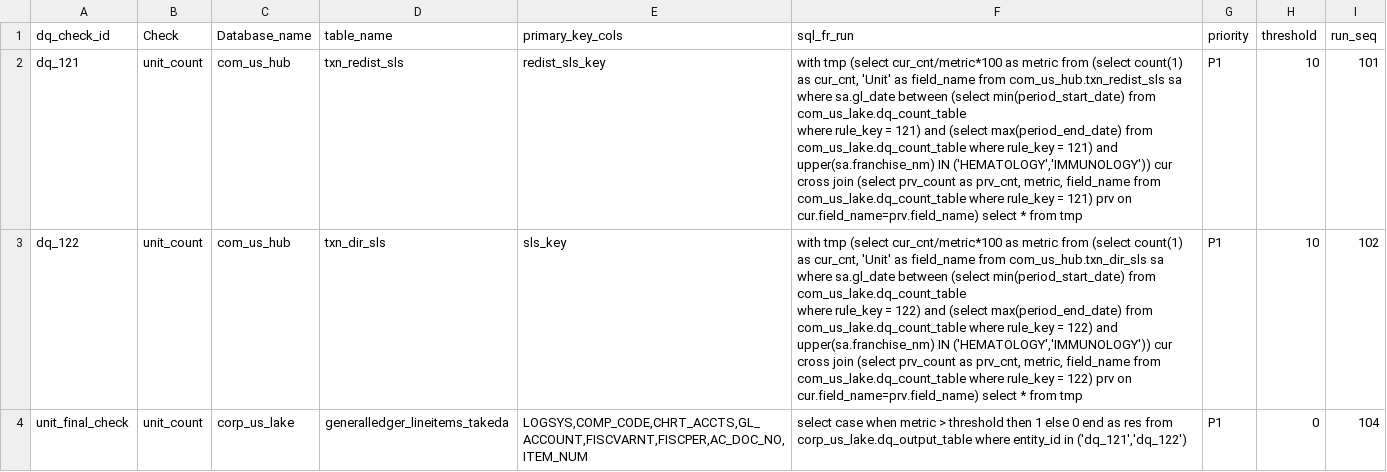
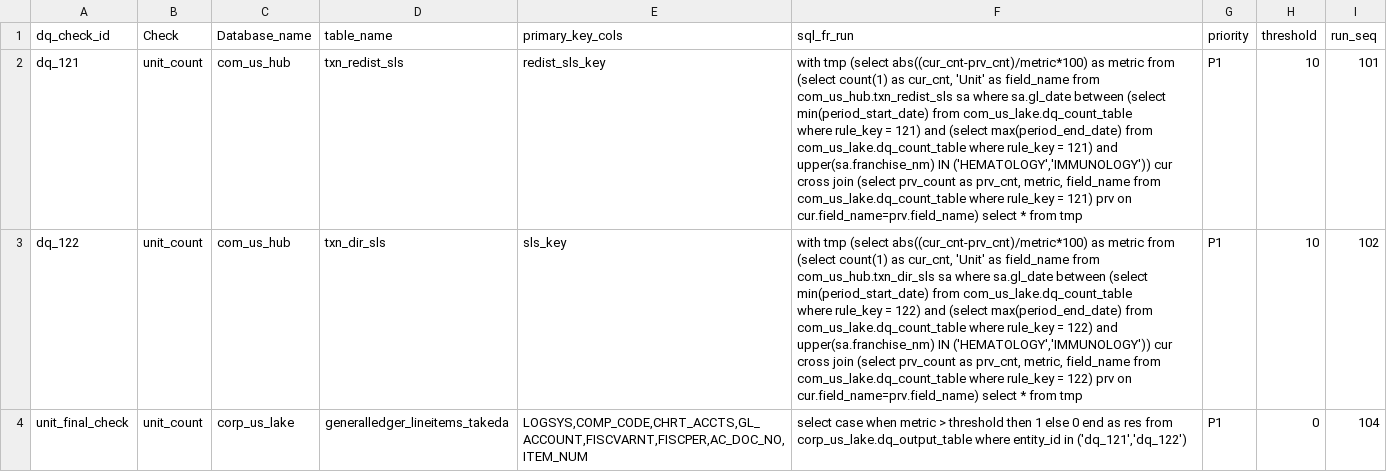
Before and after one commit to takeda-masud/dq-checks, a CSV file: dq_rule_hub_crc.csv, drawn as a sheet.

Commit message:
Update dq_rule_hub_crc.csv

```diff
--- a/dq_rule_hub_crc.csv
+++ b/dq_rule_hub_crc.csv
@@ -1,6 +1,6 @@
 dq_check_id,Check,Database_name,table_name,primary_key_cols,sql_fr_run,priority,threshold,run_seq
-dq_121,unit_count,com_us_hub,txn_redist_sls,redist_sls_key,"with tmp (select cur_cnt/metric*100 as metric from (select count(1) as cur_cnt, 'Unit' as field_name from com_us_hub.txn_redist_sls sa where sa.gl_date between (select min(period_start_date) from com_us_lake.dq_count_table
-where rule_key = 121) and (select max(period_end_date) from com_us_lake.dq_count_table where rule_key = 121)  and upper(sa.franchise_nm) IN ('HEMATOLOGY','IMMUNOLOGY')) cur cross join (select prv_count as prv_cnt, metric, field_name from com_us_lake.dq_count_table where rule_key = 121) prv on cur.field_name=prv.field_name) select * from tmp",P1,10,101
-dq_122,unit_count,com_us_hub,txn_dir_sls,sls_key,"with tmp (select cur_cnt/metric*100 as metric from (select count(1) as cur_cnt, 'Unit' as field_name from com_us_hub.txn_dir_sls sa where sa.gl_date between (select min(period_start_date) from com_us_lake.dq_count_table
-where rule_key = 122) and (select max(period_end_date) from com_us_lake.dq_count_table where rule_key = 122) and upper(sa.franchise_nm) IN ('HEMATOLOGY','IMMUNOLOGY')) cur cross join (select prv_count as prv_cnt, metric, field_name from com_us_lake.dq_count_table where rule_key = 122) prv on cur.field_name=prv.field_name) select * from tmp",P1,10,102
+dq_121,unit_count,com_us_hub,txn_redist_sls,redist_sls_key,"with tmp (select abs((cur_cnt-prv_cnt)/metric*100) as metric from (select count(1) as cur_cnt, 'Unit' as field_name from com_us_hub.txn_redist_sls sa where sa.gl_date between (select min(period_start_date) from com_us_lake.dq_count_table
+where rule_key = 121) and (select max(period_end_date) from com_us_lake.dq_count_table where rule_key = 121)  and upper(sa.franchise_nm) IN ('HEMATOLOGY','IMMUNOLOGY')) cur cross join (select prv_count as prv_cnt, metric, field_name from com_us_lake.dq_count_table where rule_key = 121) prv on cur.field_name=prv.field_name) select * from tmp",P1,10,101
+dq_122,unit_count,com_us_hub,txn_dir_sls,sls_key,"with tmp (select abs((cur_cnt-prv_cnt)/metric*100) as metric from (select count(1) as cur_cnt, 'Unit' as field_name from com_us_hub.txn_dir_sls sa where sa.gl_date between (select min(period_start_date) from com_us_lake.dq_count_table
+where rule_key = 122) and (select max(period_end_date) from com_us_lake.dq_count_table where rule_key = 122) and upper(sa.franchise_nm) IN ('HEMATOLOGY','IMMUNOLOGY')) cur cross join (select prv_count as prv_cnt, metric, field_name from com_us_lake.dq_count_table where rule_key = 122) prv on cur.field_name=prv.field_name) select * from tmp",P1,10,102
 unit_final_check,unit_count,corp_us_lake,generalledger_lineitems_takeda,"LOGSYS,COMP_CODE,CHRT_ACCTS,GL_ACCOUNT,FISCVARNT,FISCPER,AC_DOC_NO,ITEM_NUM","select case when metric > threshold then 1 else 0 end as res from corp_us_lake.dq_output_table where entity_id in ('dq_121','dq_122')",P1,0,104
```
